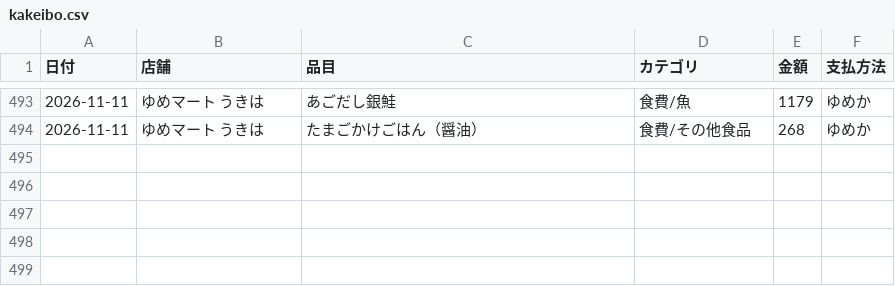
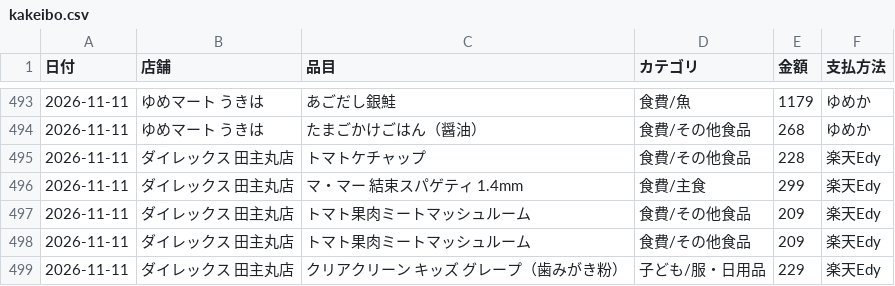
Before and after one commit to kiri-gohan/kiri-gohan, a CSV file: kakeibo/kakeibo.csv, drawn as a sheet; only a part is shown, gaps mark what is left out.

```diff
--- a/kakeibo/kakeibo.csv
+++ b/kakeibo/kakeibo.csv
@@ -494 +494,6 @@
 2026-11-11,ゆめマート うきは,たまごかけごはん（醤油）,食費/その他食品,268,ゆめか
+2026-11-11,ダイレックス 田主丸店,トマトケチャップ,食費/その他食品,228,楽天Edy
+2026-11-11,ダイレックス 田主丸店,マ・マー 結束スパゲティ 1.4mm,食費/主食,299,楽天Edy
+2026-11-11,ダイレックス 田主丸店,トマト果肉ミートマッシュルーム,食費/その他食品,209,楽天Edy
+2026-11-11,ダイレックス 田主丸店,トマト果肉ミートマッシュルーム,食費/その他食品,209,楽天Edy
+2026-11-11,ダイレックス 田主丸店,クリアクリーン キッズ グレープ（歯みがき粉）,子ども/服・日用品,229,楽天Edy
```
